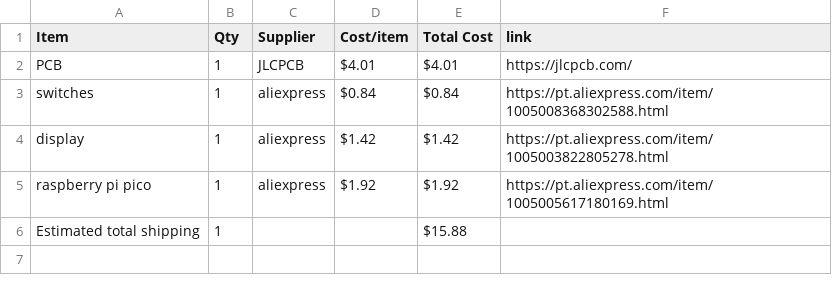
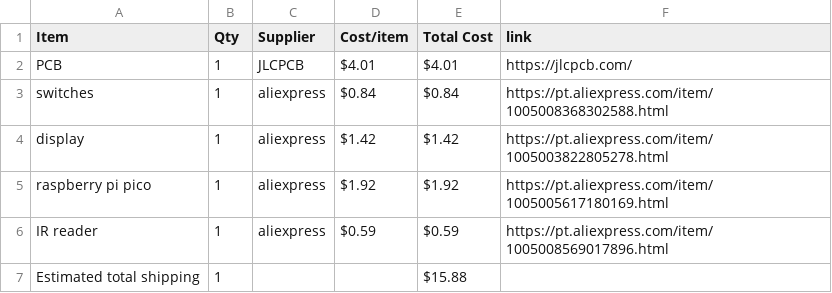
Before and after one commit to Serra110/irpper-zero, a CSV file: BOM.csv, drawn as a sheet; the diff names each change by its address in the sheet, - before the commit and + after, or states it on an @@ line.

```diff
--- a/BOM.csv
+++ b/BOM.csv
+row 6: IR reader | 1 | aliexpress | $0.59 | $0.59 | https://pt.aliexpress.com/item/1005008569017896.html
```
